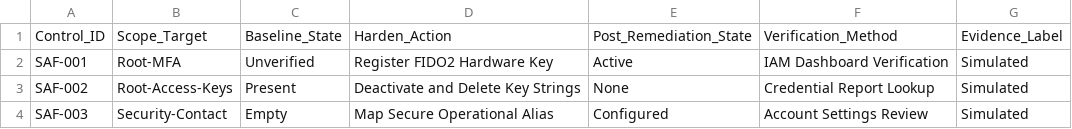
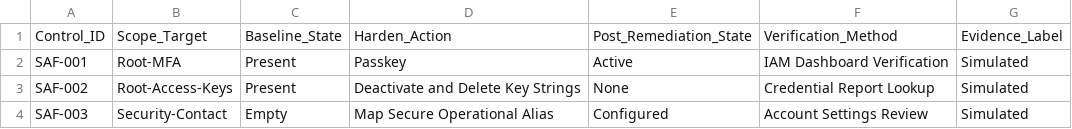
Before and after one commit to Adeconcept/Velora-GmbH, a CSV file: AWS-Cloud-security-posture-review/Registers/Account-safeguards-register.csv, drawn as a sheet.

Commit message:
Update Account-safeguards-register.csv

```diff
--- a/AWS-Cloud-security-posture-review/Registers/Account-safeguards-register.csv
+++ b/AWS-Cloud-security-posture-review/Registers/Account-safeguards-register.csv
@@ -1,3 +1,3 @@
 Control_ID,Scope_Target,Baseline_State,Harden_Action,Post_Remediation_State,Verification_Method,Evidence_Label
-SAF-001,Root-MFA,Unverified,Register FIDO2 Hardware Key,Active,IAM Dashboard Verification,Simulated
+SAF-001,Root-MFA,Present,Passkey,Active,IAM Dashboard Verification,Simulated
 SAF-002,Root-Access-Keys,Present,Deactivate and Delete Key Strings,None,Credential Report Lookup,Simulated
```
